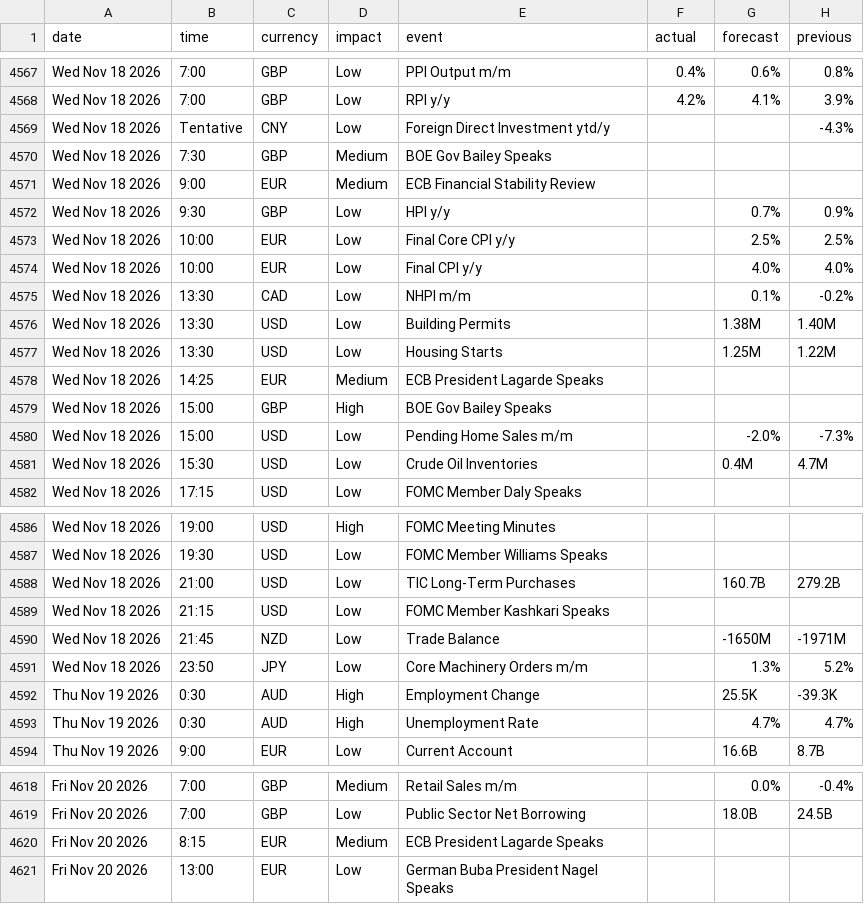
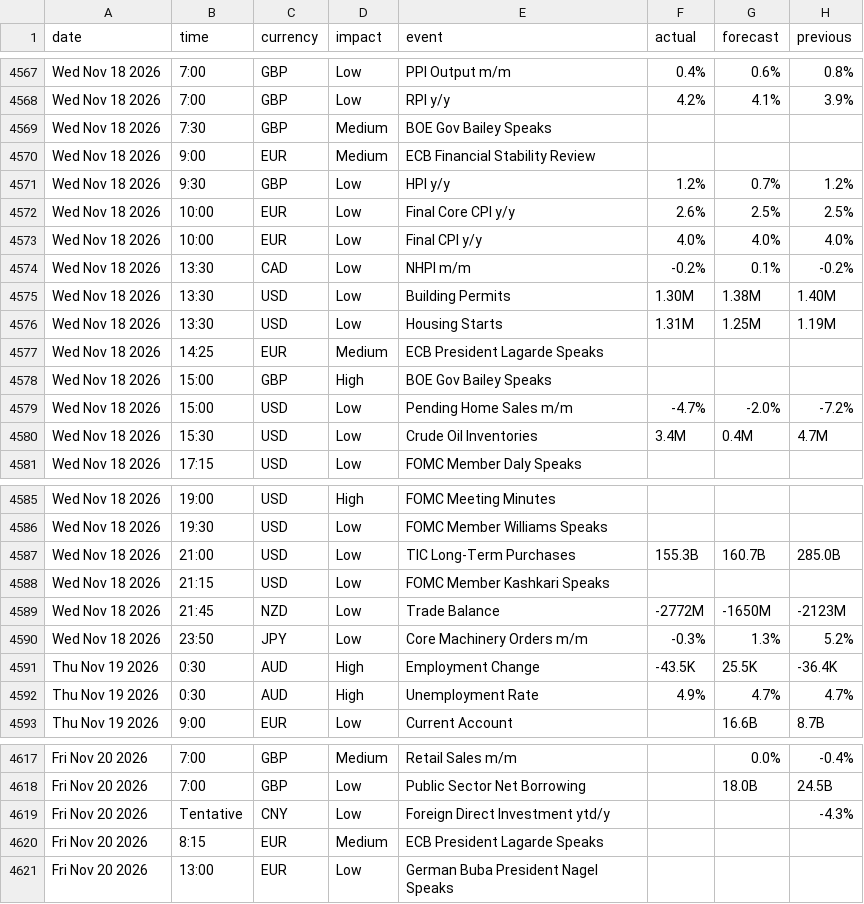
Before and after one commit to janickfarrell/forfac, a CSV file: forexfactory_calendar.csv, drawn as a sheet; only a part is shown, gaps mark what is left out; the diff covers the shown part only.

```diff
--- a/forexfactory_calendar.csv
+++ b/forexfactory_calendar.csv
@@ -4568,15 +4568,14 @@ Wed Nov 18 2026,7:00,GBP,Low,PPI Output m/m,0.4%,0.6%,0.8%
 Wed Nov 18 2026,7:00,GBP,Low,RPI y/y,4.2%,4.1%,3.9%
-Wed Nov 18 2026,Tentative,CNY,Low,Foreign Direct Investment ytd/y,,,-4.3%
 Wed Nov 18 2026,7:30,GBP,Medium,BOE Gov Bailey Speaks,,,
 Wed Nov 18 2026,9:00,EUR,Medium,ECB Financial Stability Review,,,
-Wed Nov 18 2026,9:30,GBP,Low,HPI y/y,,0.7%,0.9%
-Wed Nov 18 2026,10:00,EUR,Low,Final Core CPI y/y,,2.5%,2.5%
-Wed Nov 18 2026,10:00,EUR,Low,Final CPI y/y,,4.0%,4.0%
-Wed Nov 18 2026,13:30,CAD,Low,NHPI m/m,,0.1%,-0.2%
-Wed Nov 18 2026,13:30,USD,Low,Building Permits,,1.38M,1.40M
-Wed Nov 18 2026,13:30,USD,Low,Housing Starts,,1.25M,1.22M
+Wed Nov 18 2026,9:30,GBP,Low,HPI y/y,1.2%,0.7%,1.2%
+Wed Nov 18 2026,10:00,EUR,Low,Final Core CPI y/y,2.6%,2.5%,2.5%
+Wed Nov 18 2026,10:00,EUR,Low,Final CPI y/y,4.0%,4.0%,4.0%
+Wed Nov 18 2026,13:30,CAD,Low,NHPI m/m,-0.2%,0.1%,-0.2%
+Wed Nov 18 2026,13:30,USD,Low,Building Permits,1.30M,1.38M,1.40M
+Wed Nov 18 2026,13:30,USD,Low,Housing Starts,1.31M,1.25M,1.19M
 Wed Nov 18 2026,14:25,EUR,Medium,ECB President Lagarde Speaks,,,
 Wed Nov 18 2026,15:00,GBP,High,BOE Gov Bailey Speaks,,,
-Wed Nov 18 2026,15:00,USD,Low,Pending Home Sales m/m,,-2.0%,-7.3%
-Wed Nov 18 2026,15:30,USD,Low,Crude Oil Inventories,,0.4M,4.7M
+Wed Nov 18 2026,15:00,USD,Low,Pending Home Sales m/m,-4.7%,-2.0%,-7.2%
+Wed Nov 18 2026,15:30,USD,Low,Crude Oil Inventories,3.4M,0.4M,4.7M
 Wed Nov 18 2026,17:15,USD,Low,FOMC Member Daly Speaks,,,
@@ -4587,8 +4586,8 @@ Wed Nov 18 2026,19:00,USD,High,FOMC Meeting Minutes,,,
 Wed Nov 18 2026,19:30,USD,Low,FOMC Member Williams Speaks,,,
-Wed Nov 18 2026,21:00,USD,Low,TIC Long-Term Purchases,,160.7B,279.2B
+Wed Nov 18 2026,21:00,USD,Low,TIC Long-Term Purchases,155.3B,160.7B,285.0B
 Wed Nov 18 2026,21:15,USD,Low,FOMC Member Kashkari Speaks,,,
-Wed Nov 18 2026,21:45,NZD,Low,Trade Balance,,-1650M,-1971M
-Wed Nov 18 2026,23:50,JPY,Low,Core Machinery Orders m/m,,1.3%,5.2%
-Thu Nov 19 2026,0:30,AUD,High,Employment Change,,25.5K,-39.3K
-Thu Nov 19 2026,0:30,AUD,High,Unemployment Rate,,4.7%,4.7%
+Wed Nov 18 2026,21:45,NZD,Low,Trade Balance,-2772M,-1650M,-2123M
+Wed Nov 18 2026,23:50,JPY,Low,Core Machinery Orders m/m,-0.3%,1.3%,5.2%
+Thu Nov 19 2026,0:30,AUD,High,Employment Change,-43.5K,25.5K,-36.4K
+Thu Nov 19 2026,0:30,AUD,High,Unemployment Rate,4.9%,4.7%,4.7%
 Thu Nov 19 2026,9:00,EUR,Low,Current Account,,16.6B,8.7B
@@ -4619,2 +4618,3 @@ Fri Nov 20 2026,7:00,GBP,Medium,Retail Sales m/m,,0.0%,-0.4%
 Fri Nov 20 2026,7:00,GBP,Low,Public Sector Net Borrowing,,18.0B,24.5B
+Fri Nov 20 2026,Tentative,CNY,Low,Foreign Direct Investment ytd/y,,,-4.3%
 Fri Nov 20 2026,8:15,EUR,Medium,ECB President Lagarde Speaks,,,
```
Also changed, not shown: 1 added row elsewhere in this file.
